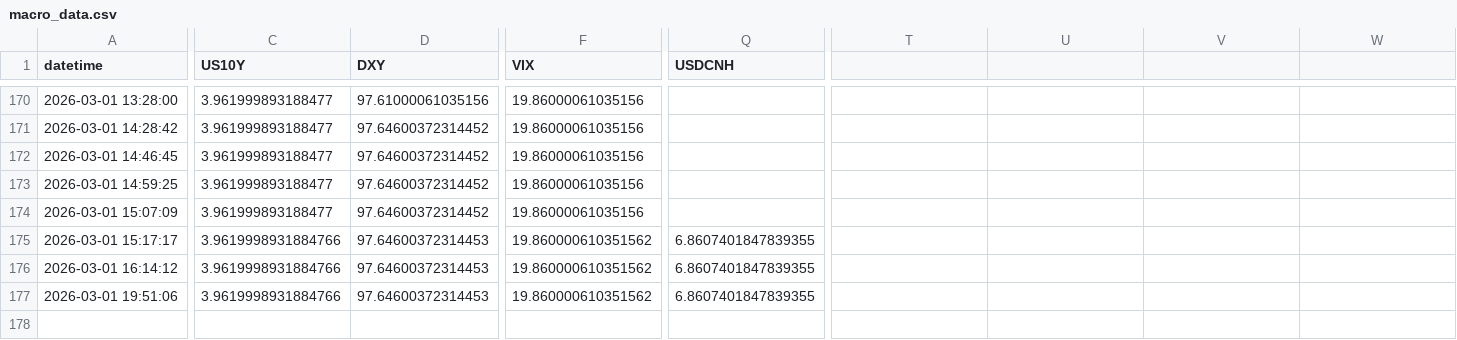
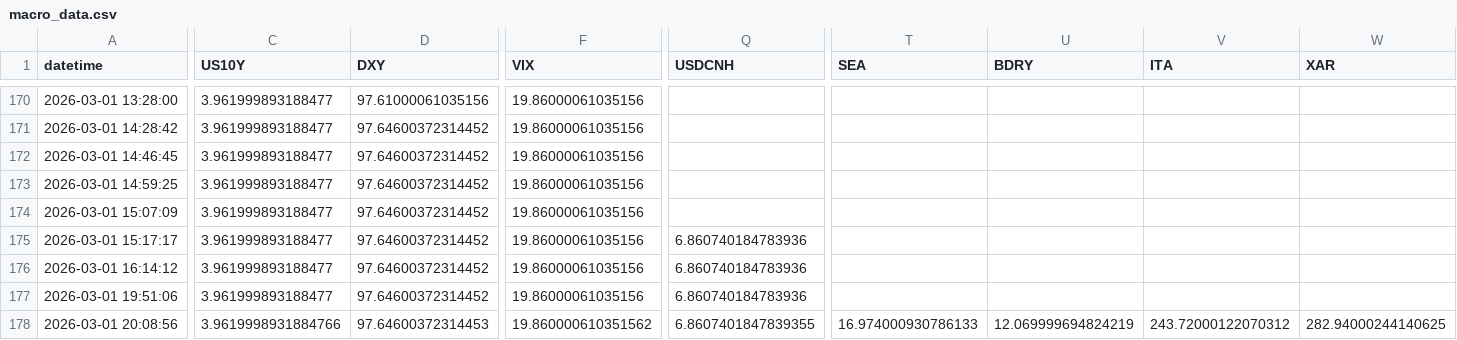
Before and after one commit to Sellina95/Global-Capital-Flow-Monitor, a CSV file: data/macro_data.csv, drawn as a sheet; only a part is shown, gaps mark what is left out; rows hold the shown columns only; the diff covers the shown part only; the diff names each change by its address in the sheet, - before the commit and + after, or states it on an @@ line.

```diff
--- a/data/macro_data.csv
+++ b/data/macro_data.csv
-T1: (empty)
+T1: SEA
-U1: (empty)
+U1: BDRY
-V1: (empty)
+V1: ITA
-W1: (empty)
+W1: XAR
-C175:C177 (US10Y): 3.9619998931884766
+C175:C177 (US10Y): 3.961999893188477
-D175:D177 (DXY): 97.64600372314453
+D175:D177 (DXY): 97.64600372314452
-F175:F177 (VIX): 19.860000610351562
+F175:F177 (VIX): 19.86000061035156
-Q175:Q177 (USDCNH): 6.8607401847839355
+Q175:Q177 (USDCNH): 6.860740184783936
+row 178: 2026-03-01 20:08:56 | 3.9619998931884766 | 97.64600372314453 | 19.860000610351562 | 6.8607401847839355 | 16.974000930786133 | 12.069999694824219 | 243.72000122070312 | 282.94000244140625
```
Also changed, not shown: 2 edited cells elsewhere in this file.
